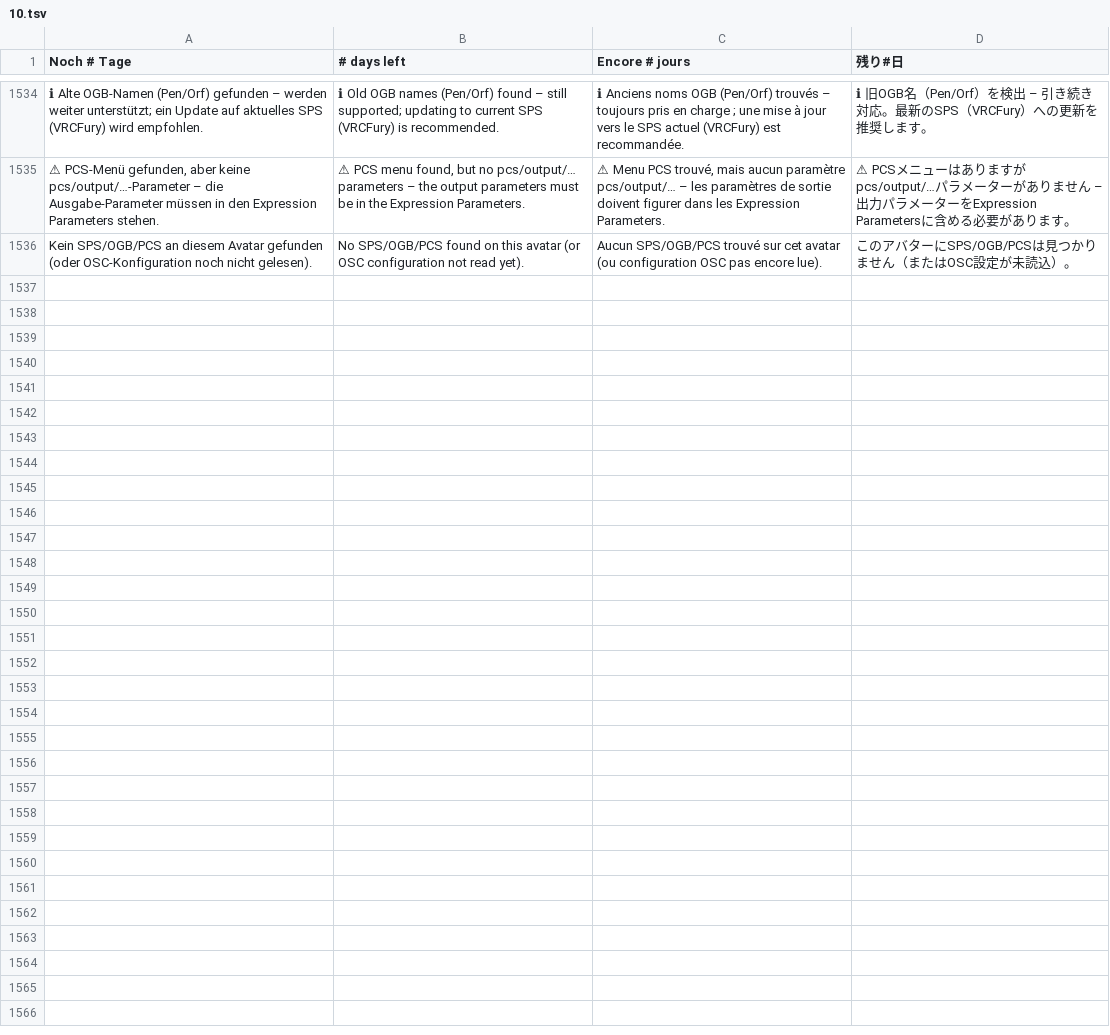
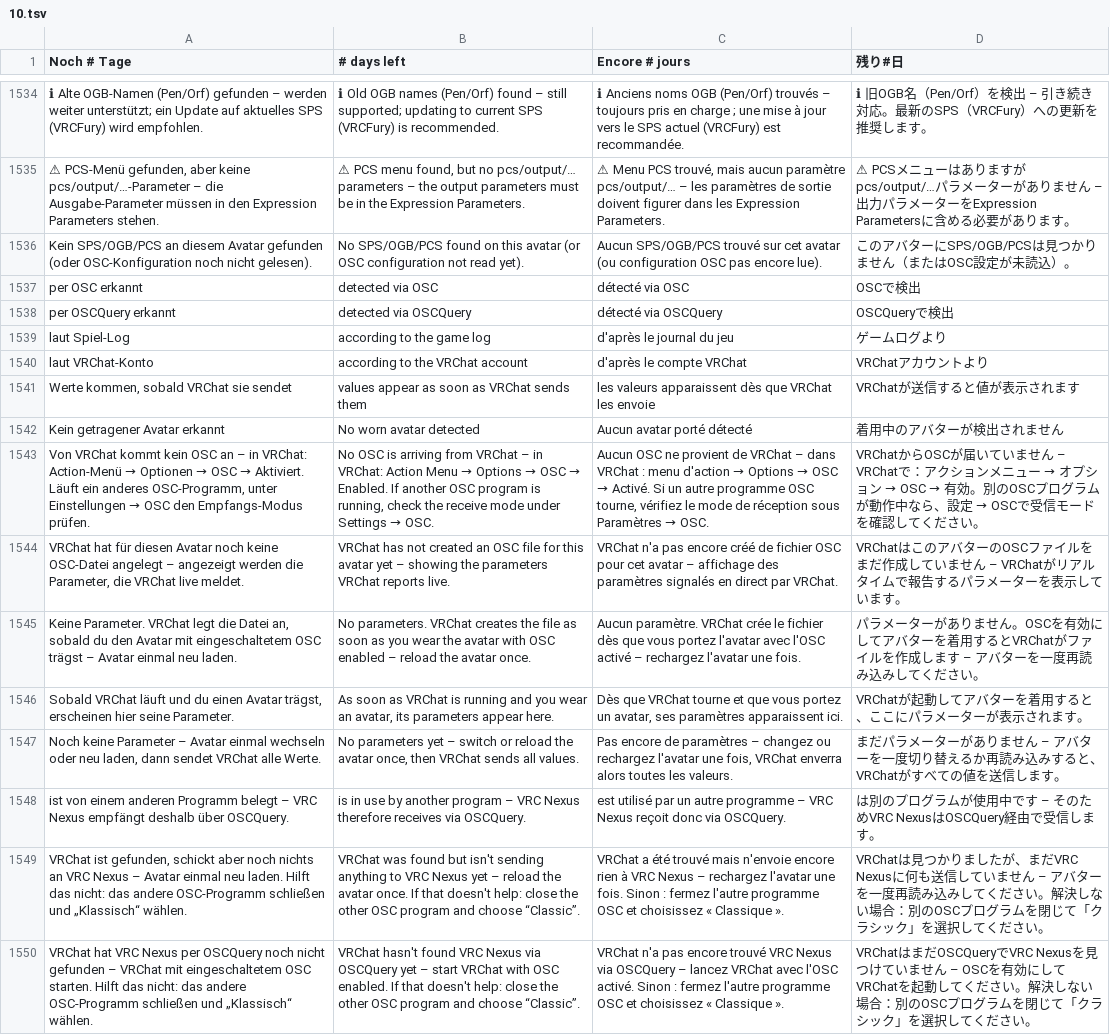
Before and after one commit to ghostnode-labs/vrc_nexus, a TSV file: apps/vrc-nexus/renderer/i18n/10.tsv, drawn as a sheet; only a part is shown, gaps mark what is left out; the diff names each change by its address in the sheet, - before the commit and + after, or states it on an @@ line.

```diff
--- a/apps/vrc-nexus/renderer/i18n/10.tsv
+++ b/apps/vrc-nexus/renderer/i18n/10.tsv
+row 1537: per OSC erkannt | detected via OSC | détecté via OSC | OSCで検出
+row 1538: per OSCQuery erkannt | detected via OSCQuery | détecté via OSCQuery | OSCQueryで検出
+row 1539: laut Spiel-Log | according to the game log | d'après le journal du jeu | ゲームログより
+row 1540: laut VRChat-Konto | according to the VRChat account | d'après le compte VRChat | VRChatアカウントより
+row 1541: Werte kommen, sobald VRChat sie sendet | values appear as soon as VRChat sends them | les valeurs apparaissent dès que VRChat les envoie | VRChatが送信すると値が表示されます
+row 1542: Kein getragener Avatar erkannt | No worn avatar detected | Aucun avatar porté détecté | 着用中のアバターが検出されません
+row 1543: Von VRChat kommt kein OSC an – in VRChat: Action-Menü → Optionen → OSC → Aktiviert. Läuft ein anderes OSC-Programm, unter Einstellungen → OSC den Empfangs-Modus prüfen. | No OSC is arriving from VRChat – in VRChat: Action Menu → Options → OSC → Enabled. If another OSC program is running, check the receive mode under Settings → OSC. | Aucun OSC ne provient de VRChat – dans VRChat : menu d'action → Options → OSC → Activé. Si un autre programme OSC tourne, vérifiez le mode de réception sous Paramètres → OSC. | VRChatからOSCが届いていません – VRChatで：アクションメニュー → オプション → OSC → 有効。別のOSCプログラムが動作中なら、設定 → OSCで受信モードを確認してください。
+row 1544: VRChat hat für diesen Avatar noch keine OSC-Datei angelegt – angezeigt werden die Parameter, die VRChat live meldet. | VRChat has not created an OSC file for this avatar yet – showing the parameters VRChat reports live. | VRChat n'a pas encore créé de fichier OSC pour cet avatar – affichage des paramètres signalés en direct par VRChat. | VRChatはこのアバターのOSCファイルをまだ作成していません – VRChatがリアルタイムで報告するパラメーターを表示しています。
+row 1545: Keine Parameter. VRChat legt die Datei an, sobald du den Avatar mit eingeschaltetem OSC trägst – Avatar einmal neu laden. | No parameters. VRChat creates the file as soon as you wear the avatar with OSC enabled – reload the avatar once. | Aucun paramètre. VRChat crée le fichier dès que vous portez l'avatar avec l'OSC activé – rechargez l'avatar une fois. | パラメーターがありません。OSCを有効にしてアバターを着用するとVRChatがファイルを作成します – アバターを一度再読み込みしてください。
+row 1546: Sobald VRChat läuft und du einen Avatar trägst, erscheinen hier seine Parameter. | As soon as VRChat is running and you wear an avatar, its parameters appear here. | Dès que VRChat tourne et que vous portez un avatar, ses paramètres apparaissent ici. | VRChatが起動してアバターを着用すると、ここにパラメーターが表示されます。
+row 1547: Noch keine Parameter – Avatar einmal wechseln oder neu laden, dann sendet VRChat alle Werte. | No parameters yet – switch or reload the avatar once, then VRChat sends all values. | Pas encore de paramètres – changez ou rechargez l'avatar une fois, VRChat enverra alors toutes les valeurs. | まだパラメーターがありません – アバターを一度切り替えるか再読み込みすると、VRChatがすべての値を送信します。
+row 1548: ist von einem anderen Programm belegt – VRC Nexus empfängt deshalb über OSCQuery. | is in use by another program – VRC Nexus therefore receives via OSCQuery. | est utilisé par un autre programme – VRC Nexus reçoit donc via OSCQuery. | は別のプログラムが使用中です – そのためVRC NexusはOSCQuery経由で受信します。
+row 1549: VRChat ist gefunden, schickt aber noch nichts an VRC Nexus – Avatar einmal neu laden. Hilft das nicht: das andere OSC-Programm schließen und „Klassisch“ wählen. | VRChat was found but isn't sending anything to VRC Nexus yet – reload the avatar once. If that doesn't help: close the other OSC program and choose “Classic”. | VRChat a été trouvé mais n'envoie encore rien à VRC Nexus – rechargez l'avatar une fois. Sinon : fermez l'autre programme OSC et choisissez « Classique ». | VRChatは見つかりましたが、まだVRC Nexusに何も送信していません – アバターを一度再読み込みしてください。解決しない場合：別のOSCプログラムを閉じて「クラシック」を選択してください。
+row 1550: VRChat hat VRC Nexus per OSCQuery noch nicht gefunden – VRChat mit eingeschaltetem OSC starten. Hilft das nicht: das andere OSC-Programm schließen und „Klassisch“ wählen. | VRChat hasn't found VRC Nexus via OSCQuery yet – start VRChat with OSC enabled. If that doesn't help: close the other OSC program and choose “Classic”. | VRChat n'a pas encore trouvé VRC Nexus via OSCQuery – lancez VRChat avec l'OSC activé. Sinon : fermez l'autre programme OSC et choisissez « Classique ». | VRChatはまだOSCQueryでVRC Nexusを見つけていません – OSCを有効にしてVRChatを起動してください。解決しない場合：別のOSCプログラムを閉じて「クラシック」を選択してください。
```
Also changed, not shown: 16 other files.
